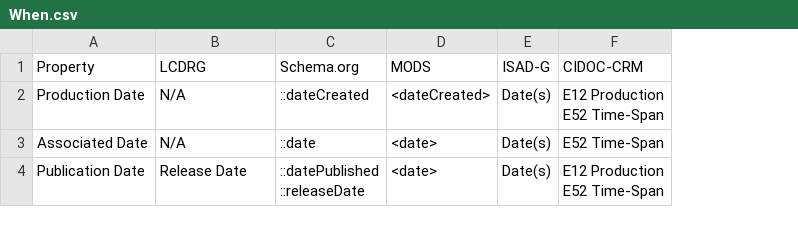
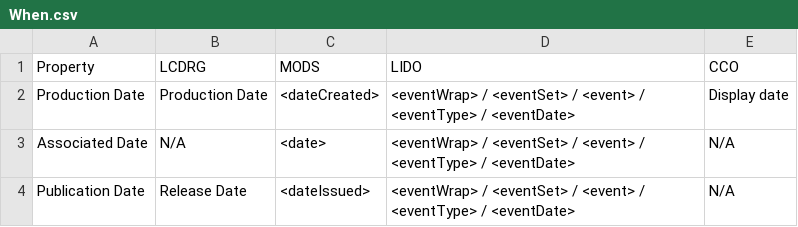
Before and after one commit to ISCH-Course/Berlin_Wall_Project, a CSV file: When.csv, drawn as a sheet; removed rows and columns are numbered as before the commit, all else as after; ↵ is a line break in a cell; the diff names each change by its address in the sheet, - before the commit and + after, or states it on an @@ line.

Commit message:
update Who and When csv files

```diff
--- a/When.csv
+++ b/When.csv
-column C (Schema.org), rows 2-4: ::dateCreated | ::date | ::datePublished ↵ ::releaseDate
-column E (ISAD-G), rows 2-4: all Date(s)
-column F (CIDOC-CRM), rows 2-4: E12 Production ↵ E52 Time-Span | E52 Time-Span | E12 Production ↵ E52 Time-Span
+column D (LIDO), rows 2-4: all <eventWrap> / <eventSet> / <event> / <eventType> / <eventDate>
+column E (CCO), rows 2-4: Display date | N/A | N/A
-B2 (LCDRG): N/A
+B2 (LCDRG): Production Date
-C4 (MODS): <date>
+C4 (MODS): <dateIssued>
```
Also changed, not shown: Who.csv.
